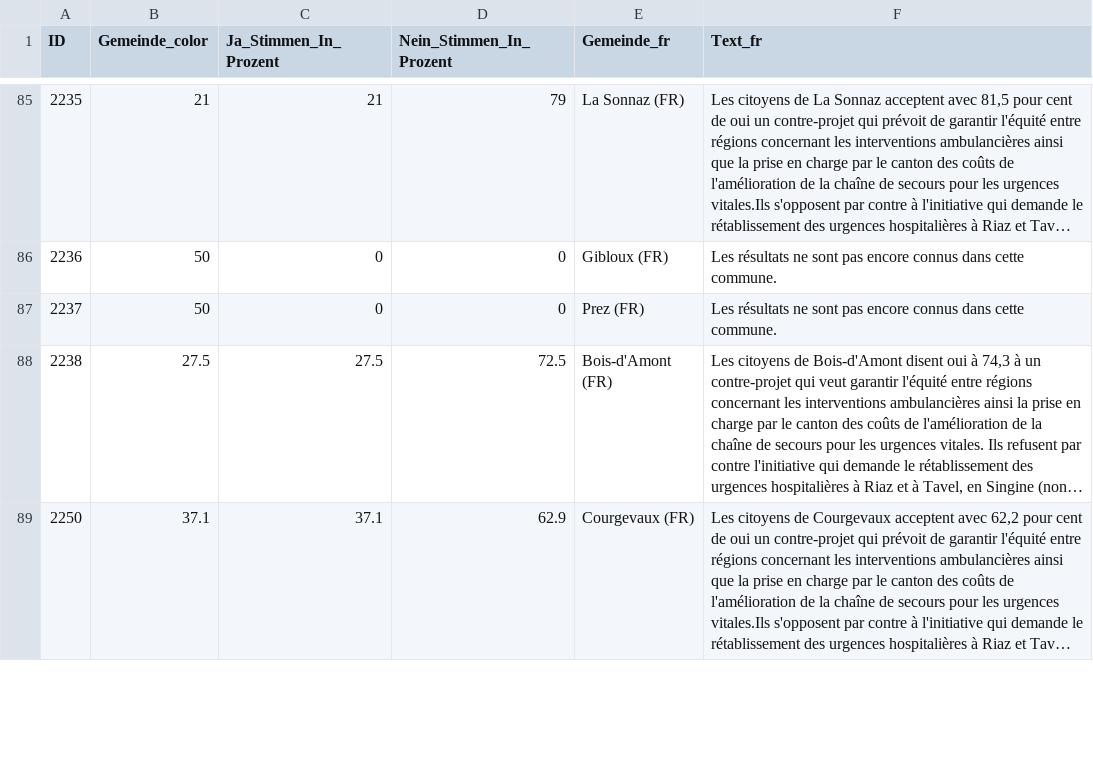
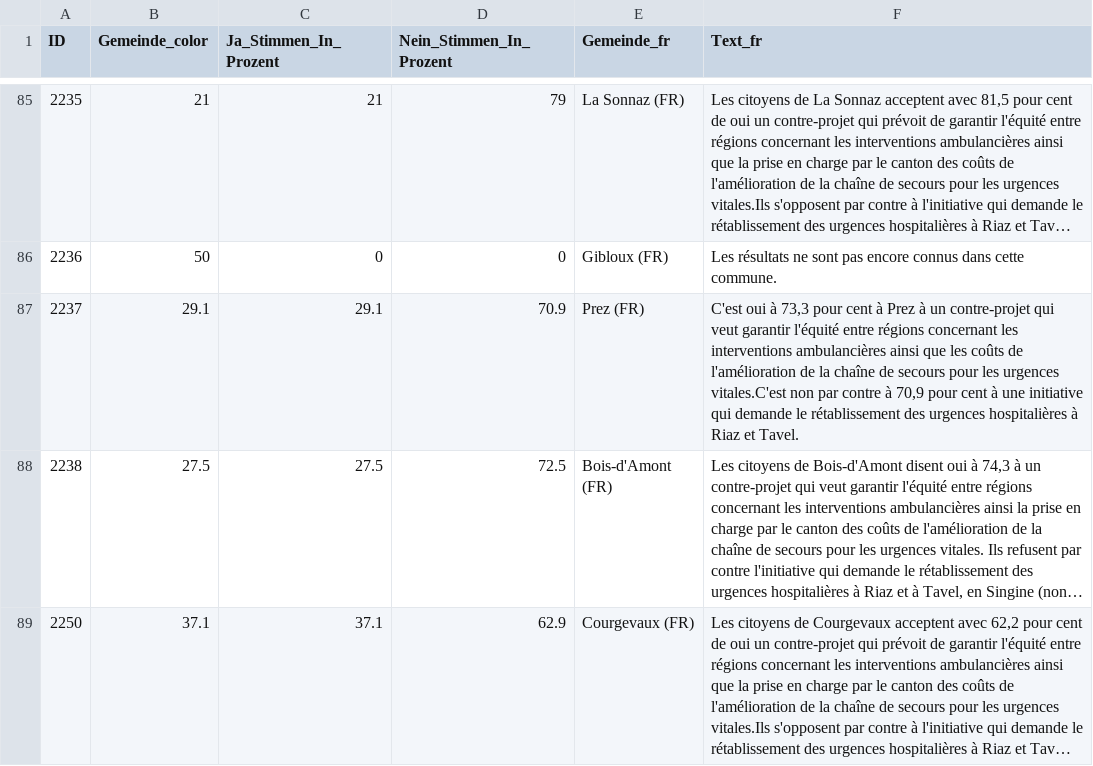
Before and after one commit to awp-finanznachrichten/lena_juni2024, a CSV file: Output_Cantons/FR_urgences_hospitalières_dw_fr.csv, drawn as a sheet; only a part is shown, gaps mark what is left out; long unchanged cells end in …; the diff covers the shown part only; the diff names each change by its address in the sheet, - before the commit and + after, or states it on an @@ line.

```diff
--- a/Output_Cantons/FR_urgences_hospitalières_dw_fr.csv
+++ b/Output_Cantons/FR_urgences_hospitalières_dw_fr.csv
-B87 (Gemeinde_color): 50
+B87 (Gemeinde_color): 29.1
-C87 (Ja_Stimmen_In_Prozent): 0
+C87 (Ja_Stimmen_In_Prozent): 29.1
-D87 (Nein_Stimmen_In_Prozent): 0
+D87 (Nein_Stimmen_In_Prozent): 70.9
-F87 (Text_fr): Les résultats ne sont pas encore connus dans cette commune.
+F87 (Text_fr): C'est oui à 73,3 pour cent à Prez à un contre-projet qui veut garantir l'équité entre régions concernant les interventions ambulancières ainsi que les coûts de l'amélioration de la chaîne de secours pour les urgences vitales.C'est non par contre à 70,9 pour cent à une initiative qui demande le rétablissement des urgences hospitalières à Riaz et Tavel.
```
Also changed, not shown: 36 edited cells elsewhere in this file, Output_Cantons/FR_CH_Praemienentlastung_dw_de.csv, Output_Cantons/FR_investissements_hôpital_dw_de.csv, 15 other files.
